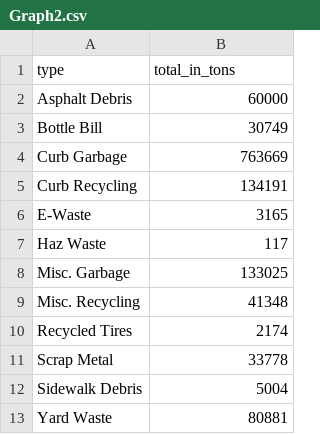
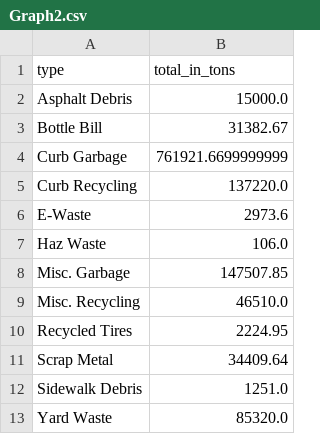
Before and after one commit to manosmin/ceid-py, a CSV file: Graph2.csv, drawn as a sheet.

```diff
--- a/Graph2.csv
+++ b/Graph2.csv
@@ -1,13 +1,13 @@
 type,total_in_tons
-Asphalt Debris,60000
-Bottle Bill,30749
-Curb Garbage,763669
-Curb Recycling,134191
-E-Waste,3165
-Haz Waste,117
-Misc. Garbage,133025
-Misc. Recycling,41348
-Recycled Tires,2174
-Scrap Metal,33778
-Sidewalk Debris,5004
-Yard Waste,80881
+Asphalt Debris,15000.0
+Bottle Bill,31382.67
+Curb Garbage,761921.6699999999
+Curb Recycling,137220.0
+E-Waste,2973.6
+Haz Waste,106.0
+Misc. Garbage,147507.85
+Misc. Recycling,46510.0
+Recycled Tires,2224.95
+Scrap Metal,34409.64
+Sidewalk Debris,1251.0
+Yard Waste,85320.0
```
Also changed, not shown: 2cjd-uvx7.csv, 2 other files.
